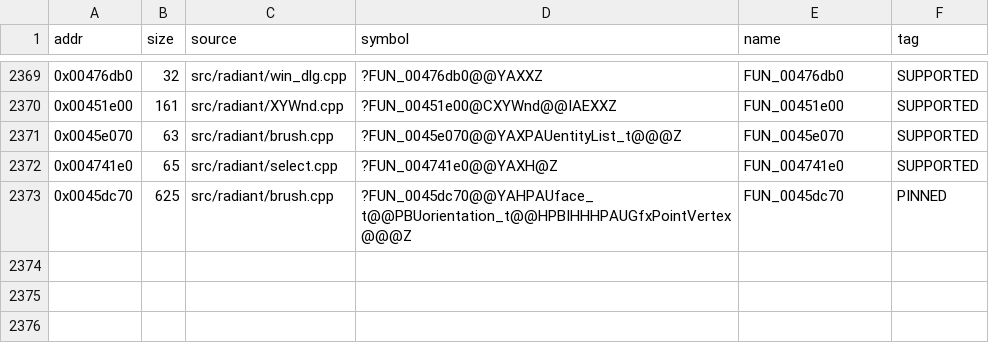
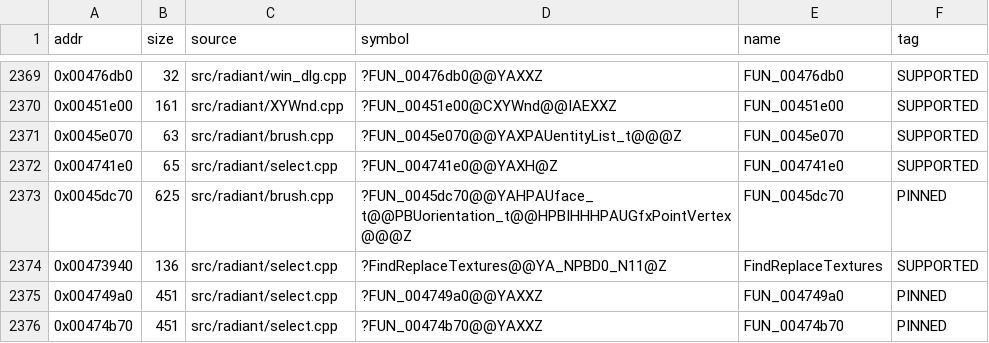
Before and after one commit to nawaftahir/cod2_wip, a TSV file: ledger/matches.tsv, drawn as a sheet; only a part is shown, gaps mark what is left out; the diff names each change by its address in the sheet, - before the commit and + after, or states it on an @@ line.

```diff
--- a/ledger/matches.tsv
+++ b/ledger/matches.tsv
+row 2374: 0x00473940 | 136 | src/radiant/select.cpp | ?FindReplaceTextures@@YA_NPBD0_N11@Z | FindReplaceTextures | SUPPORTED
+row 2375: 0x004749a0 | 451 | src/radiant/select.cpp | ?FUN_004749a0@@YAXXZ | FUN_004749a0 | PINNED
+row 2376: 0x00474b70 | 451 | src/radiant/select.cpp | ?FUN_00474b70@@YAXXZ | FUN_00474b70 | PINNED
```
Also changed, not shown: ledger/defer.tsv, 2 other files.
